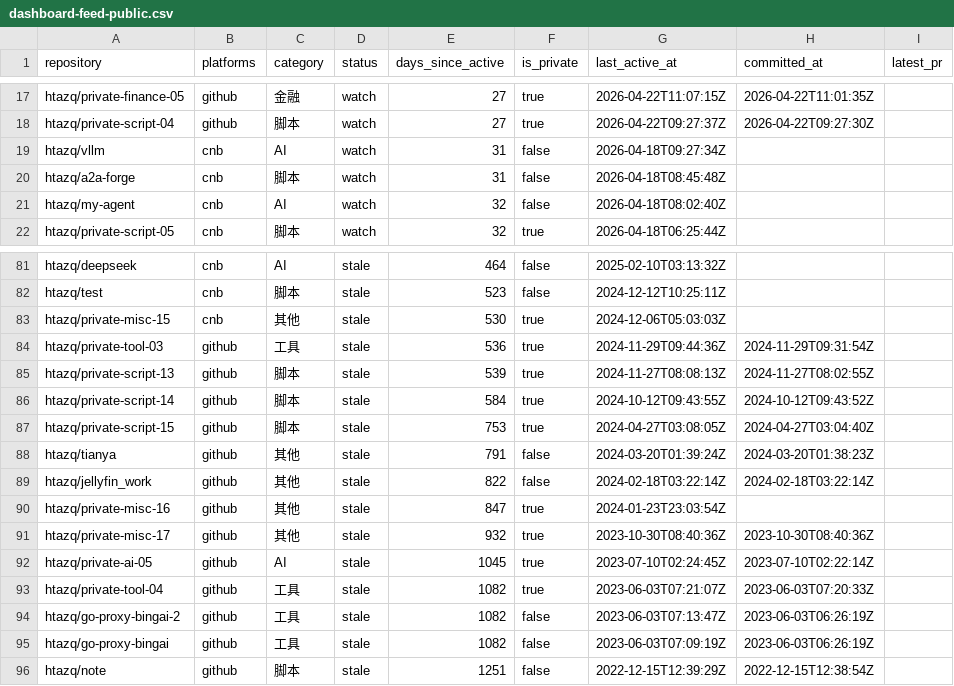
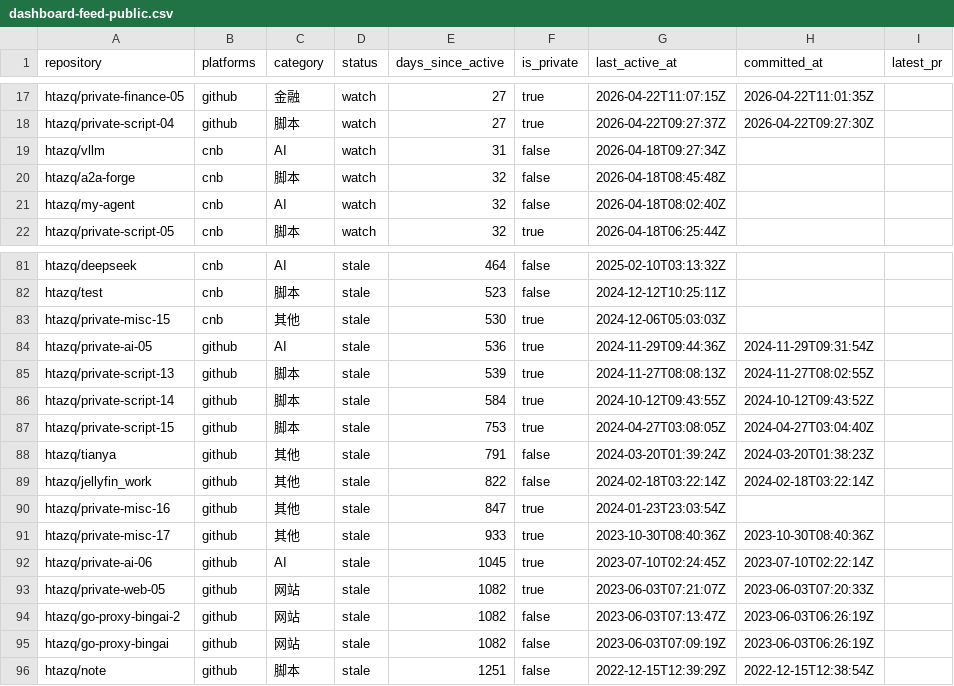
Before and after one commit to htazq/www, a CSV file: public/data/dashboard-feed-public.csv (was public/9deck/data/dashboard-feed-public.csv), drawn as a sheet; only a part is shown, gaps mark what is left out; the diff names each change by its address in the sheet, - before the commit and + after, or states it on an @@ line.

Commit message:
feat: upgrade 9deck as main portal home, integrate cyber quote carousel, full dashboard feed release

```diff
--- a/public/9deck/data/dashboard-feed-public.csv
+++ b/public/data/dashboard-feed-public.csv
-E20 (days_since_active): 31
+E20 (days_since_active): 32
-A84 (repository): htazq/private-tool-03
+A84 (repository): htazq/private-ai-05
-C84 (category): 工具
+C84 (category): AI
-E91 (days_since_active): 932
+E91 (days_since_active): 933
-A92 (repository): htazq/private-ai-05
+A92 (repository): htazq/private-ai-06
-A93 (repository): htazq/private-tool-04
+A93 (repository): htazq/private-web-05
-C93:C95 (category): 工具
+C93:C95 (category): 网站
```
Also changed, not shown: 10 other files.
